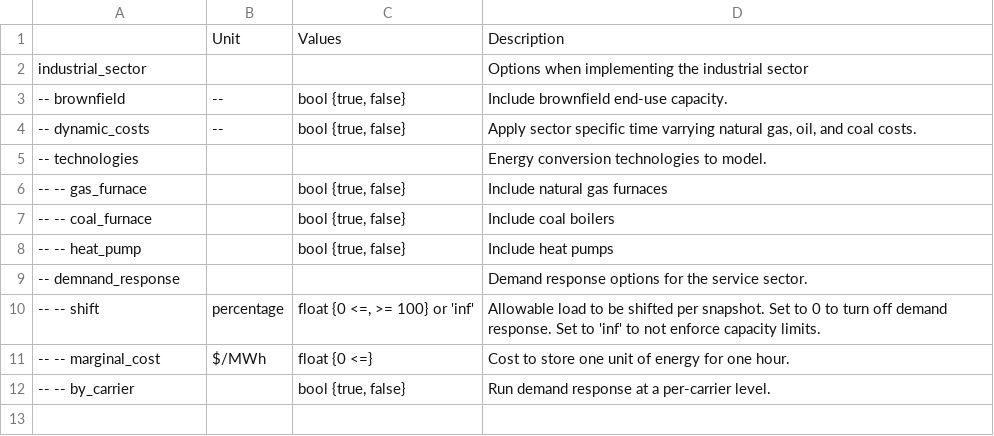
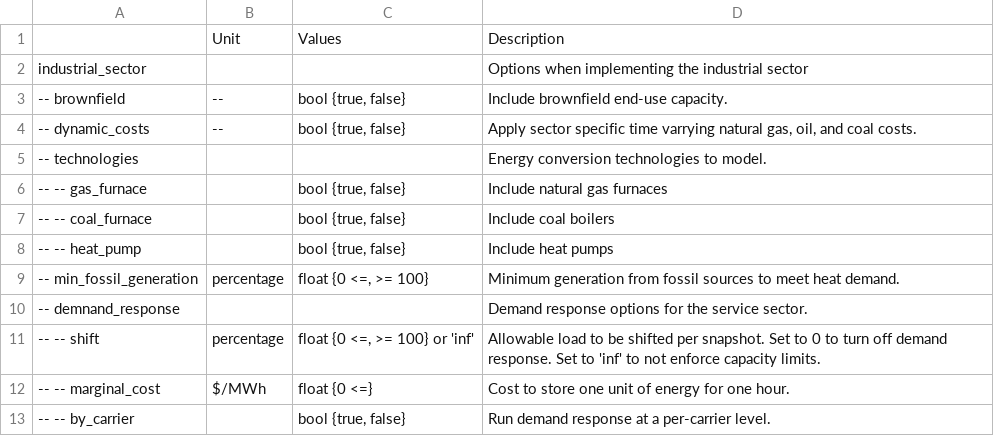
Before and after one commit to PyPSA/pypsa-usa, a CSV file: docs/source/configtables/sector_industrial.csv, drawn as a sheet; the diff names each change by its address in the sheet, - before the commit and + after, or states it on an @@ line.

Commit message:
sector docs update

```diff
--- a/docs/source/configtables/sector_industrial.csv
+++ b/docs/source/configtables/sector_industrial.csv
+row 9: -- min_fossil_generation | percentage | float {0 <=, >= 100} | Minimum generation from fossil sources to meet heat demand.
```
Also changed, not shown: docs/source/configtables/sector_natural_gas.csv, 2 other files.
